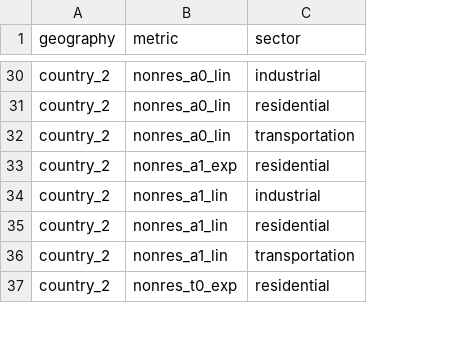
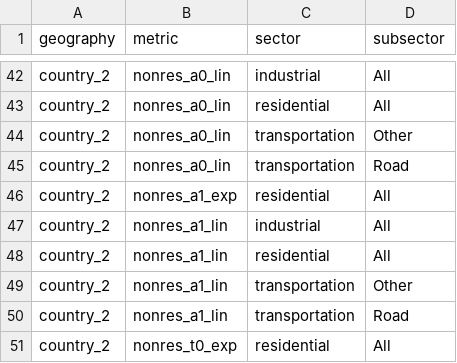
Before and after one commit to equinor/stride-data_eqn, a CSV file: global-test/default_projection/energy_intensity_regressions/missing_associations.csv, drawn as a sheet; only a part is shown, gaps mark what is left out; the diff covers the shown part only; the diff names each change by its address in the sheet, - before the commit and + after, or states it on an @@ line.

```diff
--- a/global-test/default_projection/energy_intensity_regressions/missing_associations.csv
+++ b/global-test/default_projection/energy_intensity_regressions/missing_associations.csv
+column D (subsector), rows 42-44: All | All | Other; rows 46-48: all All; rows 50-51: Road | All
+row 45: country_2 | nonres_a0_lin | transportation | Road
+row 49: country_2 | nonres_a1_lin | transportation | Other
```
Also changed, not shown: 19 added rows elsewhere in this file, global-test/default_projection/energy_intensity_regressions/load_data.csv, 3 other files.
